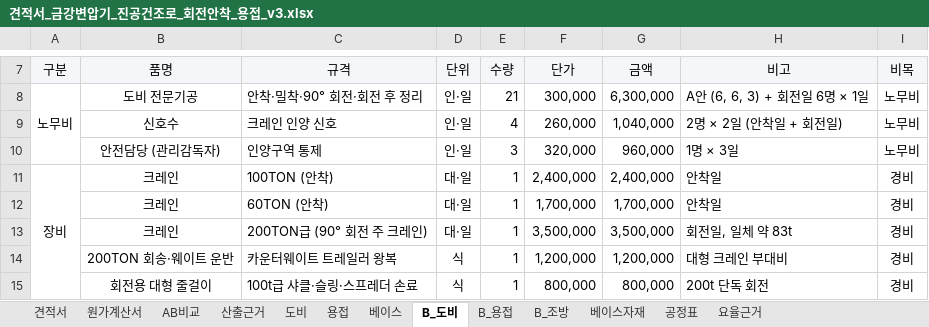
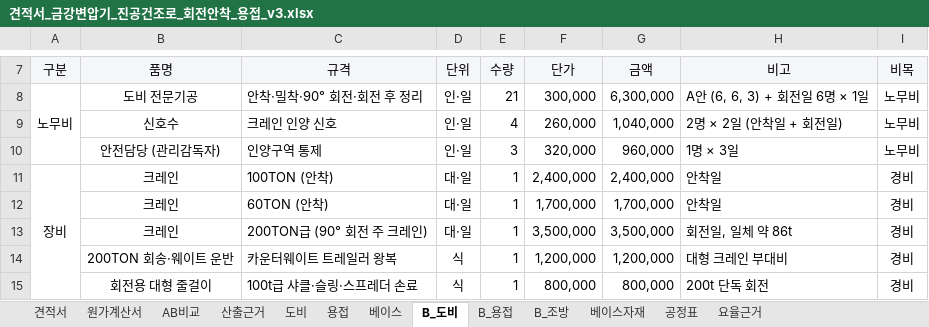
Before and after one commit to kdolbae/personal-task, an Excel workbook: experiments/2026-10-12-kkt-drying-furnace-base/estimate/견적서_금강변압기_진공건조로_회전안착_용접_v3.xlsx, sheet B_도비, drawn as a sheet; only a part is shown, gaps mark what is left out; values as stored, in another font and other column widths than the file's, no borders; the diff names each change by its address in the sheet, - before the commit and + after, or states it on an @@ line.

```diff
--- a/experiments/2026-10-12-kkt-drying-furnace-base/estimate/견적서_금강변압기_진공건조로_회전안착_용접_v3.xlsx (sheet B_도비)
+++ b/experiments/2026-10-12-kkt-drying-furnace-base/estimate/견적서_금강변압기_진공건조로_회전안착_용접_v3.xlsx (sheet B_도비)
-H13 (비고): 회전일, 일체 약 83t
+H13 (비고): 회전일, 일체 약 86t
```
Also changed, not shown: sheet 공정표, sheet AB비교, sheet 견적서, 6 other files.
